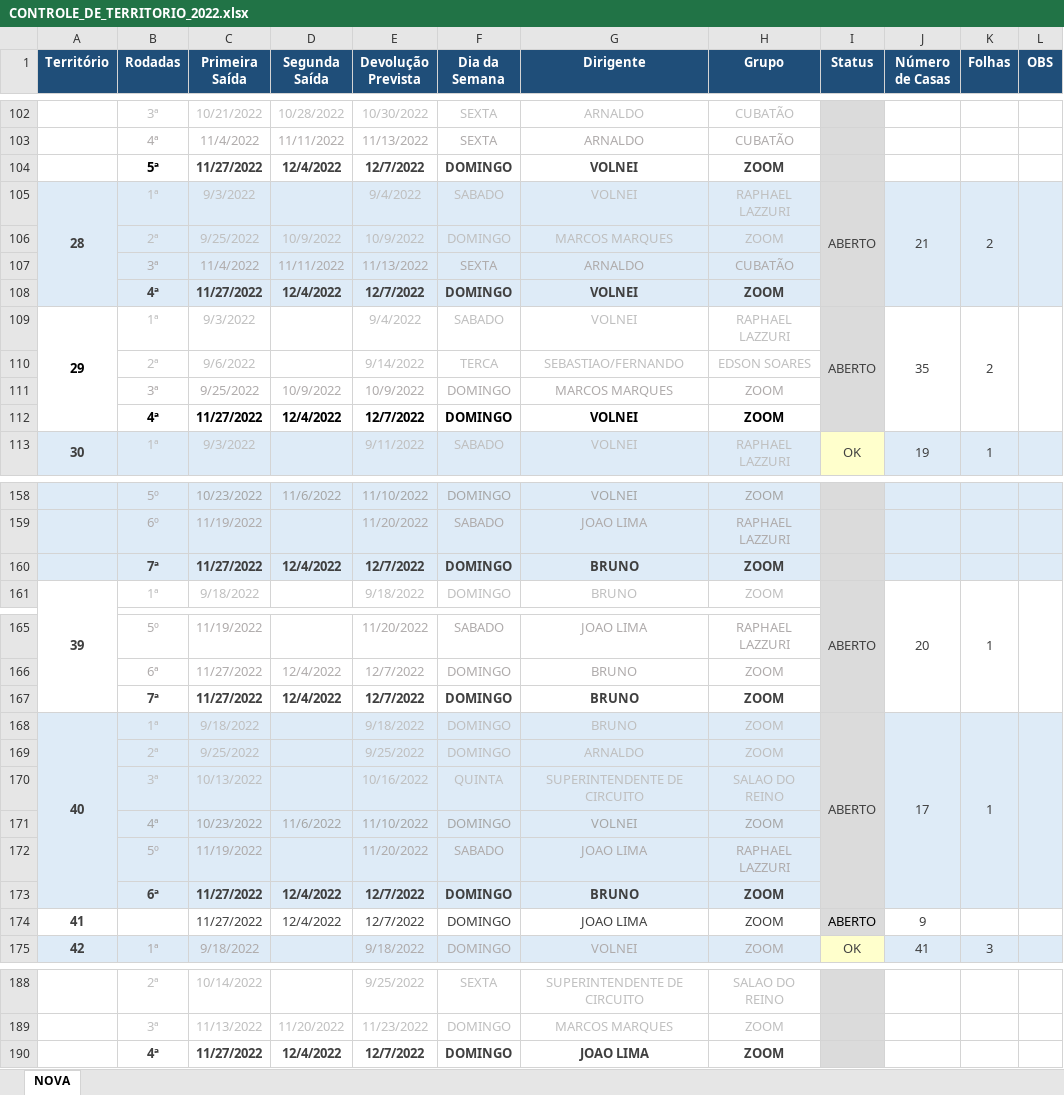
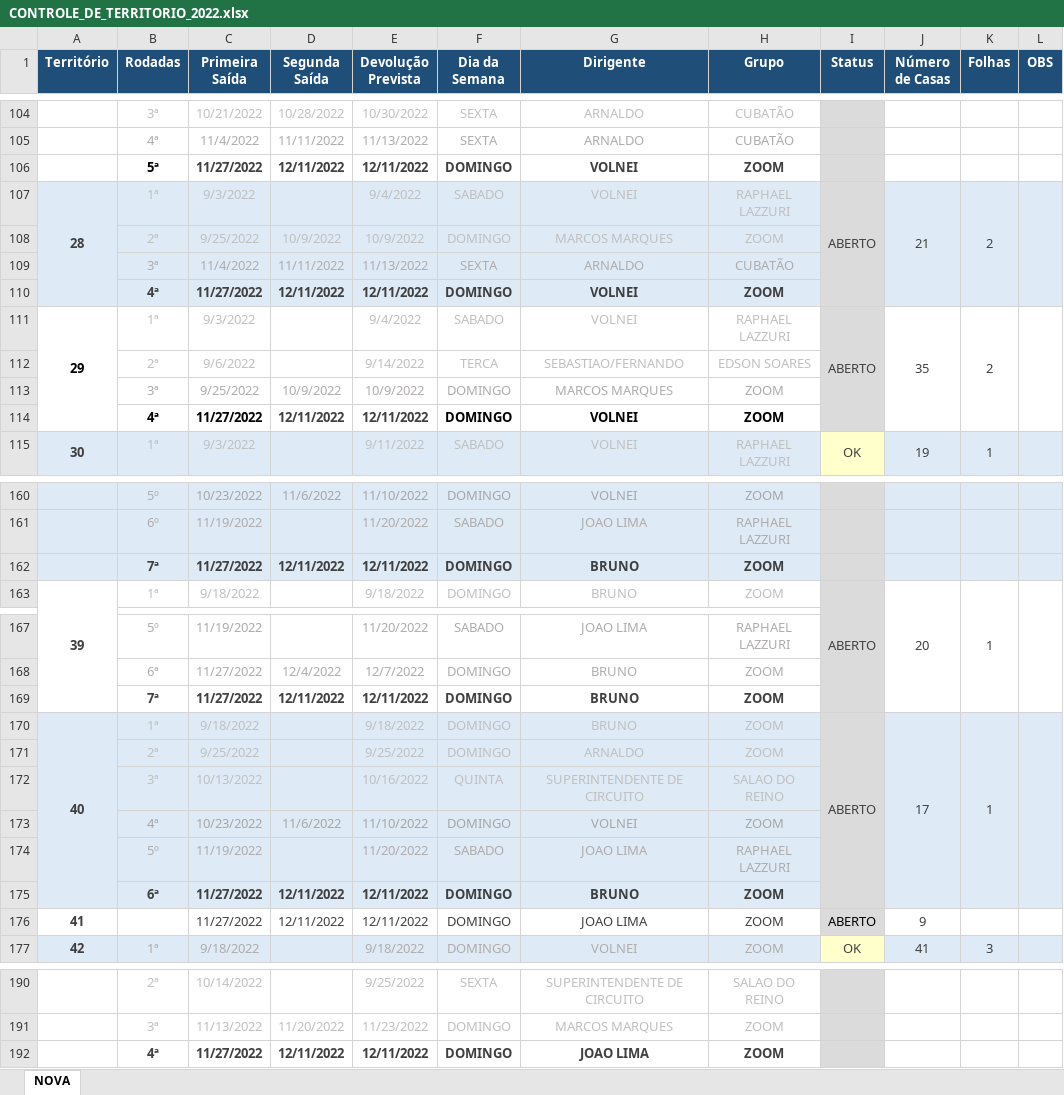
Before and after one commit to phchortolani/controle-territorio, an Excel workbook: sheet/CONTROLE_DE_TERRITORIO_2022.xlsx, sheet NOVA, drawn as a sheet; only a part is shown, gaps mark what is left out; values as stored, in another font and other column widths than the file's, no borders; addresses are those after the commit; the diff covers the shown part only; the diff names each change by its address in the sheet, - before the commit and + after, or states it on an @@ line.

```diff
--- a/sheet/CONTROLE_DE_TERRITORIO_2022.xlsx (sheet NOVA)
+++ b/sheet/CONTROLE_DE_TERRITORIO_2022.xlsx (sheet NOVA)
-D106 (Segunda Saída): 12/4/2022
+D106 (Segunda Saída): 12/11/2022
-E106 (Devolução Prevista): 12/7/2022
+E106 (Devolução Prevista): 12/11/2022
-D110 (Segunda Saída): 12/4/2022
+D110 (Segunda Saída): 12/11/2022
-E110 (Devolução Prevista): 12/7/2022
+E110 (Devolução Prevista): 12/11/2022
-D114 (Segunda Saída): 12/4/2022
+D114 (Segunda Saída): 12/11/2022
-D114:E114 text colour: black
+D114:E114 text colour: #404040
-E114 (Devolução Prevista): 12/7/2022
+E114 (Devolução Prevista): 12/11/2022
-D162 (Segunda Saída): 12/4/2022
+D162 (Segunda Saída): 12/11/2022
-E162 (Devolução Prevista): 12/7/2022
+E162 (Devolução Prevista): 12/11/2022
-D169 (Segunda Saída): 12/4/2022
+D169 (Segunda Saída): 12/11/2022
-E169 (Devolução Prevista): 12/7/2022
+E169 (Devolução Prevista): 12/11/2022
-D175:D176 (Segunda Saída): 12/4/2022
+D175:D176 (Segunda Saída): 12/11/2022
-E175:E176 (Devolução Prevista): 12/7/2022
+E175:E176 (Devolução Prevista): 12/11/2022
-D192 (Segunda Saída): 12/4/2022
+D192 (Segunda Saída): 12/11/2022
-E192 (Devolução Prevista): 12/7/2022
+E192 (Devolução Prevista): 12/11/2022
```
Also changed, not shown: 2 added rows, 24 edited cells and cell formats elsewhere in this sheet, formulas that keep their value.
